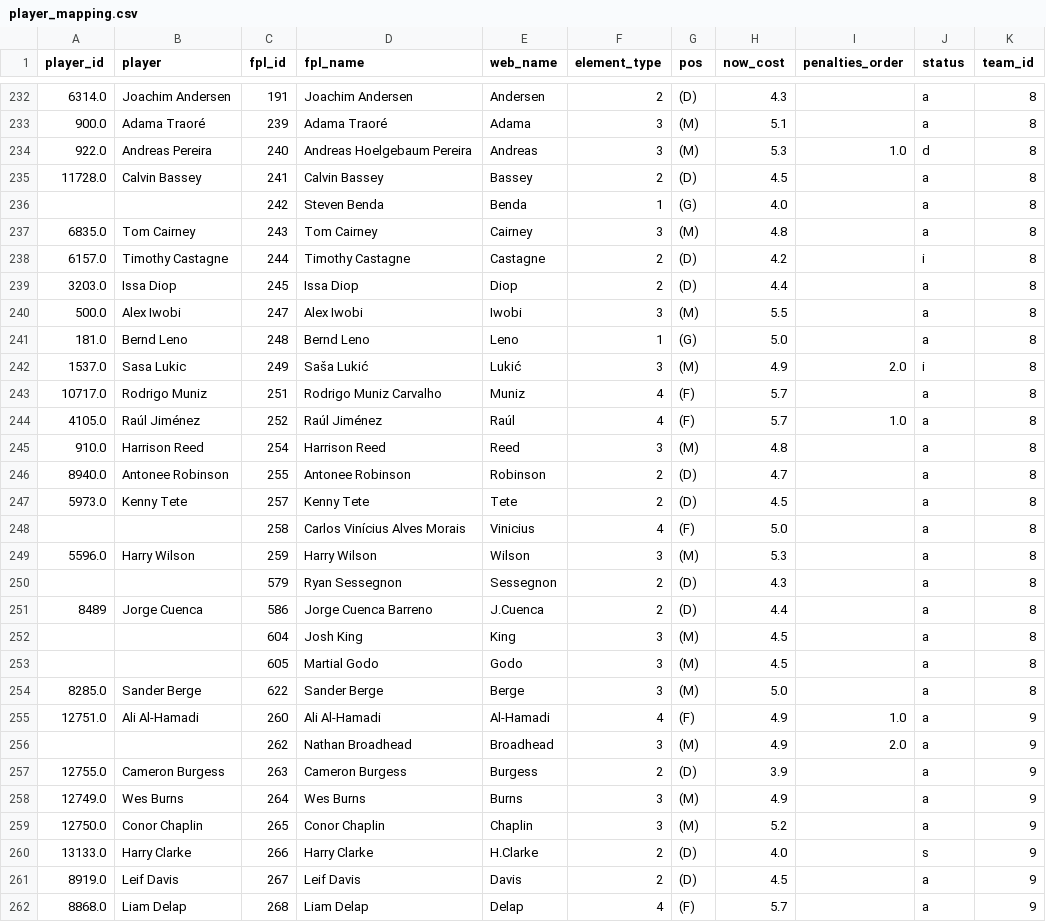
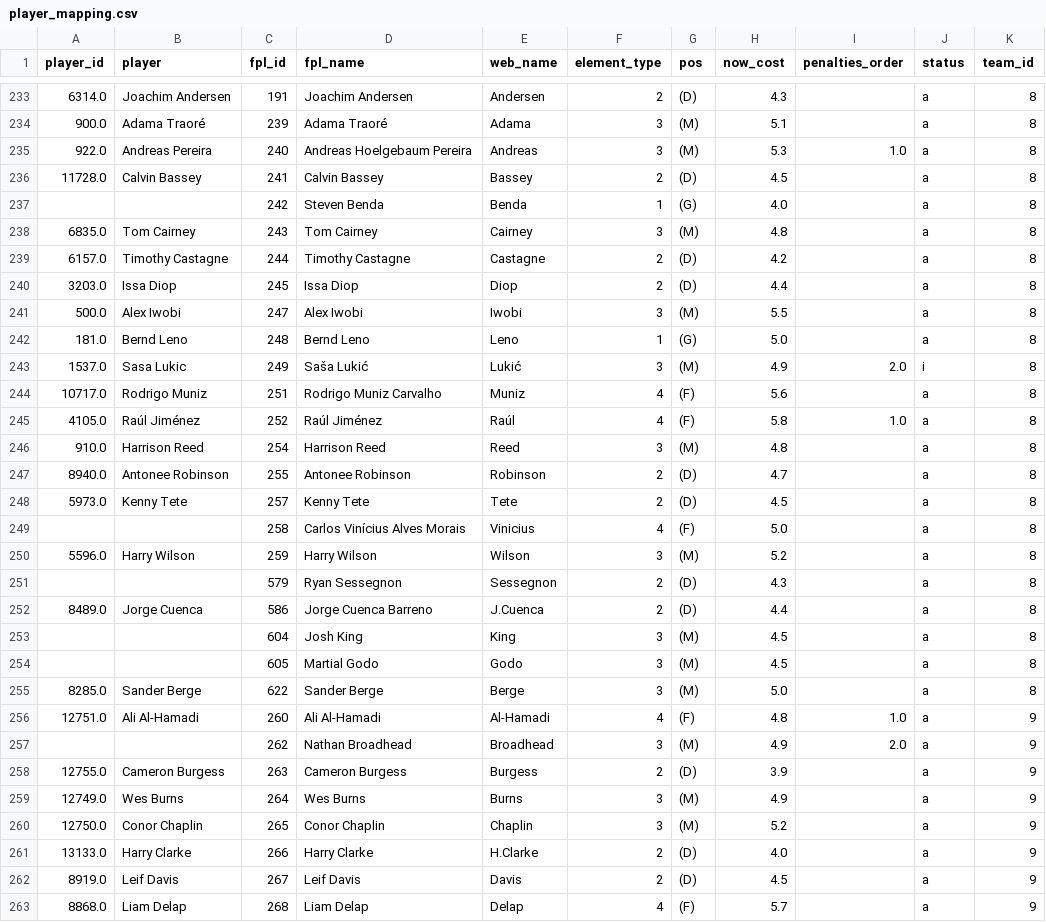
Before and after one commit to njgootee/FPLalytics, a CSV file: data/2024/player_mapping.csv, drawn as a sheet; only a part is shown, gaps mark what is left out; the diff covers the shown part only.

```diff
--- a/data/2024/player_mapping.csv
+++ b/data/2024/player_mapping.csv
@@ -233,3 +234,3 @@ player_id,player,fpl_id,fpl_name,web_name,element_type,pos,now_cost,penalties_or
 900.0,Adama Traoré,239,Adama Traoré,Adama,3,(M),5.1,,a,8
-922.0,Andreas Pereira,240,Andreas Hoelgebaum Pereira,Andreas,3,(M),5.3,1.0,d,8
+922.0,Andreas Pereira,240,Andreas Hoelgebaum Pereira,Andreas,3,(M),5.3,1.0,a,8
 11728.0,Calvin Bassey,241,Calvin Bassey,Bassey,2,(D),4.5,,a,8
@@ -237,3 +238,3 @@ player_id,player,fpl_id,fpl_name,web_name,element_type,pos,now_cost,penalties_or
 6835.0,Tom Cairney,243,Tom Cairney,Cairney,3,(M),4.8,,a,8
-6157.0,Timothy Castagne,244,Timothy Castagne,Castagne,2,(D),4.2,,i,8
+6157.0,Timothy Castagne,244,Timothy Castagne,Castagne,2,(D),4.2,,a,8
 3203.0,Issa Diop,245,Issa Diop,Diop,2,(D),4.4,,a,8
@@ -242,4 +243,4 @@ player_id,player,fpl_id,fpl_name,web_name,element_type,pos,now_cost,penalties_or
 1537.0,Sasa Lukic,249,Saša Lukić,Lukić,3,(M),4.9,2.0,i,8
-10717.0,Rodrigo Muniz,251,Rodrigo Muniz Carvalho,Muniz,4,(F),5.7,,a,8
-4105.0,Raúl Jiménez,252,Raúl Jiménez,Raúl,4,(F),5.7,1.0,a,8
+10717.0,Rodrigo Muniz,251,Rodrigo Muniz Carvalho,Muniz,4,(F),5.6,,a,8
+4105.0,Raúl Jiménez,252,Raúl Jiménez,Raúl,4,(F),5.8,1.0,a,8
 910.0,Harrison Reed,254,Harrison Reed,Reed,3,(M),4.8,,a,8
@@ -248,5 +249,5 @@ player_id,player,fpl_id,fpl_name,web_name,element_type,pos,now_cost,penalties_or
 ,,258,Carlos Vinícius Alves Morais,Vinicius,4,(F),5.0,,a,8
-5596.0,Harry Wilson,259,Harry Wilson,Wilson,3,(M),5.3,,a,8
+5596.0,Harry Wilson,259,Harry Wilson,Wilson,3,(M),5.2,,a,8
 ,,579,Ryan Sessegnon,Sessegnon,2,(D),4.3,,a,8
-8489,Jorge Cuenca,586,Jorge Cuenca Barreno,J.Cuenca,2,(D),4.4,,a,8
+8489.0,Jorge Cuenca,586,Jorge Cuenca Barreno,J.Cuenca,2,(D),4.4,,a,8
 ,,604,Josh King,King,3,(M),4.5,,a,8
@@ -254,3 +255,3 @@ player_id,player,fpl_id,fpl_name,web_name,element_type,pos,now_cost,penalties_or
 8285.0,Sander Berge,622,Sander Berge,Berge,3,(M),5.0,,a,8
-12751.0,Ali Al-Hamadi,260,Ali Al-Hamadi,Al-Hamadi,4,(F),4.9,1.0,a,9
+12751.0,Ali Al-Hamadi,260,Ali Al-Hamadi,Al-Hamadi,4,(F),4.8,1.0,a,9
 ,,262,Nathan Broadhead,Broadhead,3,(M),4.9,2.0,a,9
@@ -259,3 +260,3 @@ player_id,player,fpl_id,fpl_name,web_name,element_type,pos,now_cost,penalties_or
 12750.0,Conor Chaplin,265,Conor Chaplin,Chaplin,3,(M),5.2,,a,9
-13133.0,Harry Clarke,266,Harry Clarke,H.Clarke,2,(D),4.0,,s,9
+13133.0,Harry Clarke,266,Harry Clarke,H.Clarke,2,(D),4.0,,a,9
 8919.0,Leif Davis,267,Leif Davis,Davis,2,(D),4.5,,a,9
```
Also changed, not shown: 4 added rows and 130 edited cells elsewhere in this file, data/2024/fixture_data.csv, data/2024/odm_rating.csv, 4 other files.
